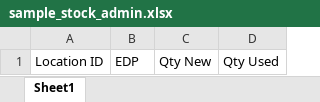
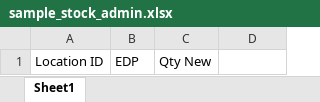
Before and after one commit to kanchan323-web/OIMS, an Excel workbook: public/sample-files/sample_stock_admin.xlsx, sheet Sheet1, drawn as a sheet; values as stored, in another font and other column widths than the file's, no borders; the diff names each change by its address in the sheet, - before the commit and + after, or states it on an @@ line.

Commit message:
done stock bulk upload Only update new qty leaving the used qty values

```diff
--- a/public/sample-files/sample_stock_admin.xlsx (sheet Sheet1)
+++ b/public/sample-files/sample_stock_admin.xlsx (sheet Sheet1)
-D1: Qty Used
+D1: (empty)
```
Also changed, not shown: 4 other files.
